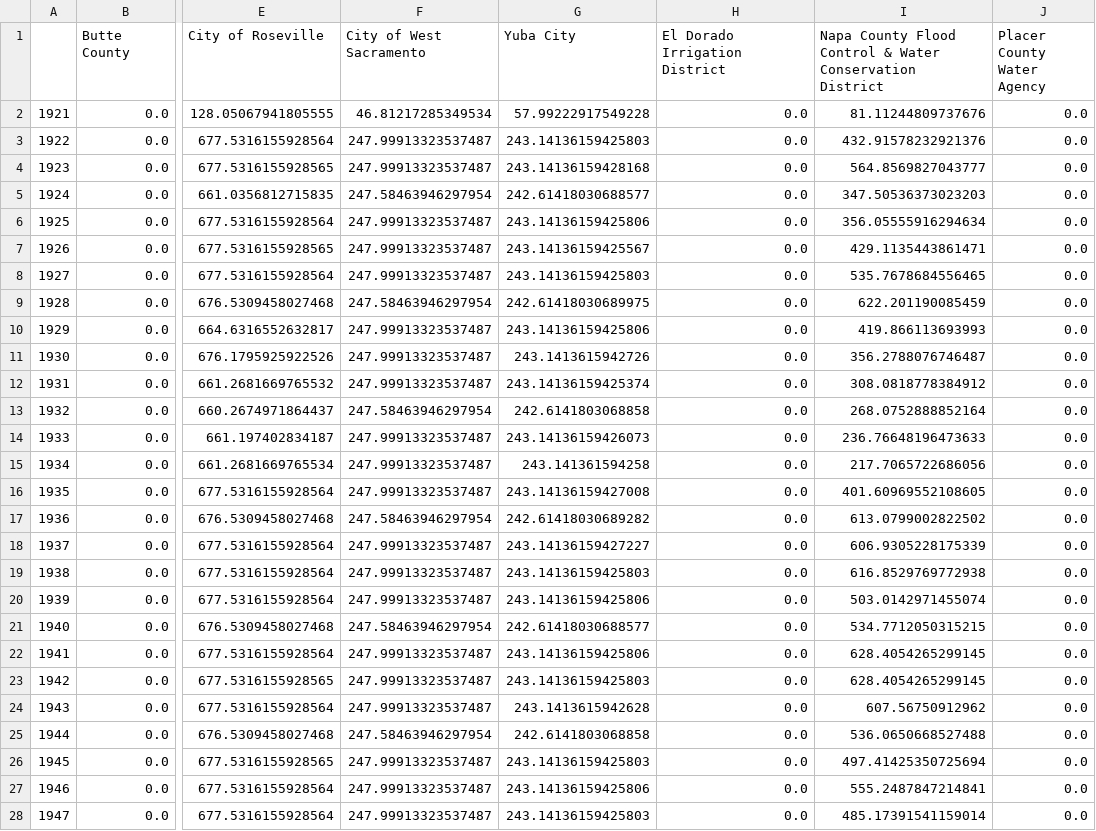
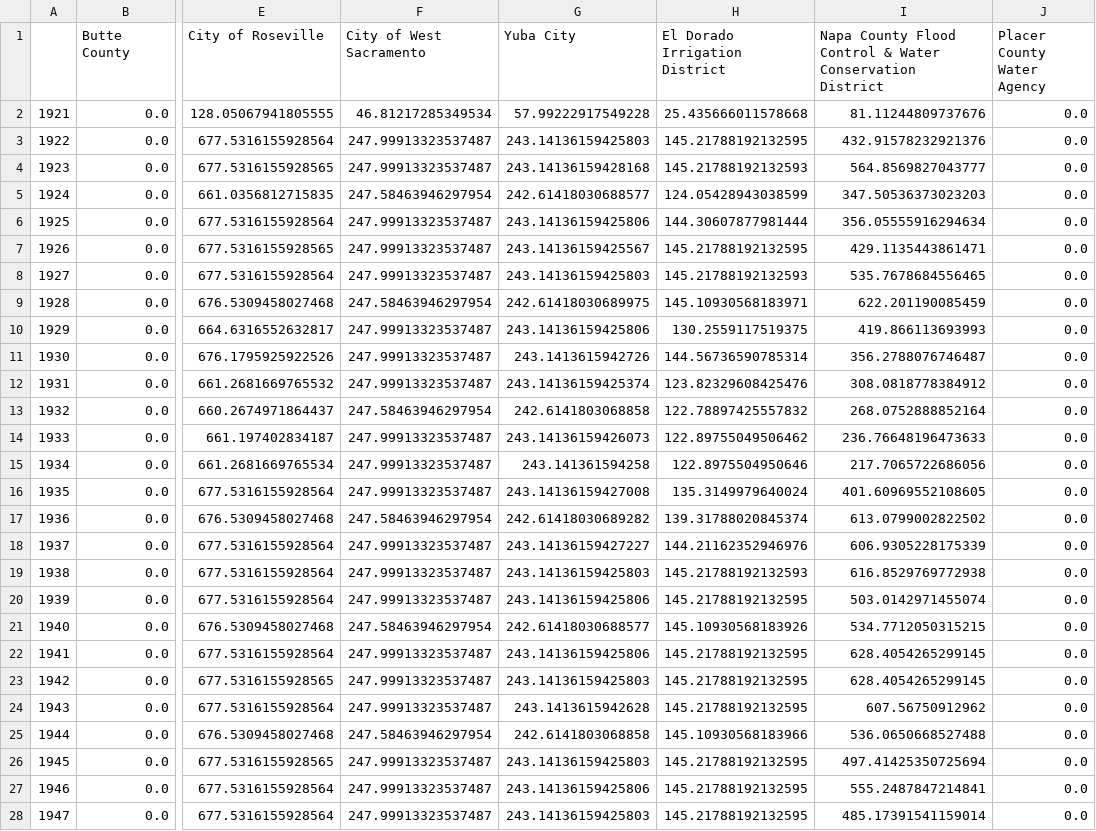
Before and after one commit to dayamuralidharan/California-Urban-Water-Management-Economic-Tool, a CSV file: CaUWMET/src/inputData_FullContractorList/swpCVPSupplyDataDCRBL_DV_6.68.dss.csv, drawn as a sheet; only a part is shown, gaps mark what is left out; the diff covers the shown part only; the diff names each change by its address in the sheet, - before the commit and + after, or states it on an @@ line.

Commit message:
Reran the code with updates to couple contractors
- updated supply calculations for Eldorado & Placer with latest updates from Reed.
TODO:
- check 2003 bug
- handle Contra Costa County supply

```diff
--- a/CaUWMET/src/inputData_FullContractorList/swpCVPSupplyDataDCRBL_DV_6.68.dss.csv
+++ b/CaUWMET/src/inputData_FullContractorList/swpCVPSupplyDataDCRBL_DV_6.68.dss.csv
-H2 (El Dorado Irrigation District): 0.0
+H2 (El Dorado Irrigation District): 25.435666011578668
-H3 (El Dorado Irrigation District): 0.0
+H3 (El Dorado Irrigation District): 145.21788192132595
-H4 (El Dorado Irrigation District): 0.0
+H4 (El Dorado Irrigation District): 145.21788192132593
-H5 (El Dorado Irrigation District): 0.0
+H5 (El Dorado Irrigation District): 124.05428943038599
-H6 (El Dorado Irrigation District): 0.0
+H6 (El Dorado Irrigation District): 144.30607877981444
-H7 (El Dorado Irrigation District): 0.0
+H7 (El Dorado Irrigation District): 145.21788192132595
-H8 (El Dorado Irrigation District): 0.0
+H8 (El Dorado Irrigation District): 145.21788192132593
-H9 (El Dorado Irrigation District): 0.0
+H9 (El Dorado Irrigation District): 145.10930568183971
-H10 (El Dorado Irrigation District): 0.0
+H10 (El Dorado Irrigation District): 130.2559117519375
-H11 (El Dorado Irrigation District): 0.0
+H11 (El Dorado Irrigation District): 144.56736590785314
-H12 (El Dorado Irrigation District): 0.0
+H12 (El Dorado Irrigation District): 123.82329608425476
-H13 (El Dorado Irrigation District): 0.0
+H13 (El Dorado Irrigation District): 122.78897425557832
-H14 (El Dorado Irrigation District): 0.0
+H14 (El Dorado Irrigation District): 122.89755049506462
-H15 (El Dorado Irrigation District): 0.0
+H15 (El Dorado Irrigation District): 122.8975504950646
-H16 (El Dorado Irrigation District): 0.0
+H16 (El Dorado Irrigation District): 135.3149979640024
-H17 (El Dorado Irrigation District): 0.0
+H17 (El Dorado Irrigation District): 139.31788020845374
-H18 (El Dorado Irrigation District): 0.0
+H18 (El Dorado Irrigation District): 144.21162352946976
-H19 (El Dorado Irrigation District): 0.0
+H19 (El Dorado Irrigation District): 145.21788192132593
-H20 (El Dorado Irrigation District): 0.0
+H20 (El Dorado Irrigation District): 145.21788192132595
-H21 (El Dorado Irrigation District): 0.0
+H21 (El Dorado Irrigation District): 145.10930568183926
-H22:H24 (El Dorado Irrigation District): 0.0
+H22:H24 (El Dorado Irrigation District): 145.21788192132595
-H25 (El Dorado Irrigation District): 0.0
+H25 (El Dorado Irrigation District): 145.10930568183966
-H26:H28 (El Dorado Irrigation District): 0.0
+H26:H28 (El Dorado Irrigation District): 145.21788192132595
```
Also changed, not shown: 56 edited cells elsewhere in this file, CaUWMET/src/inputData_FullContractorList/contractorInfo_calsimLinkage.csv.
